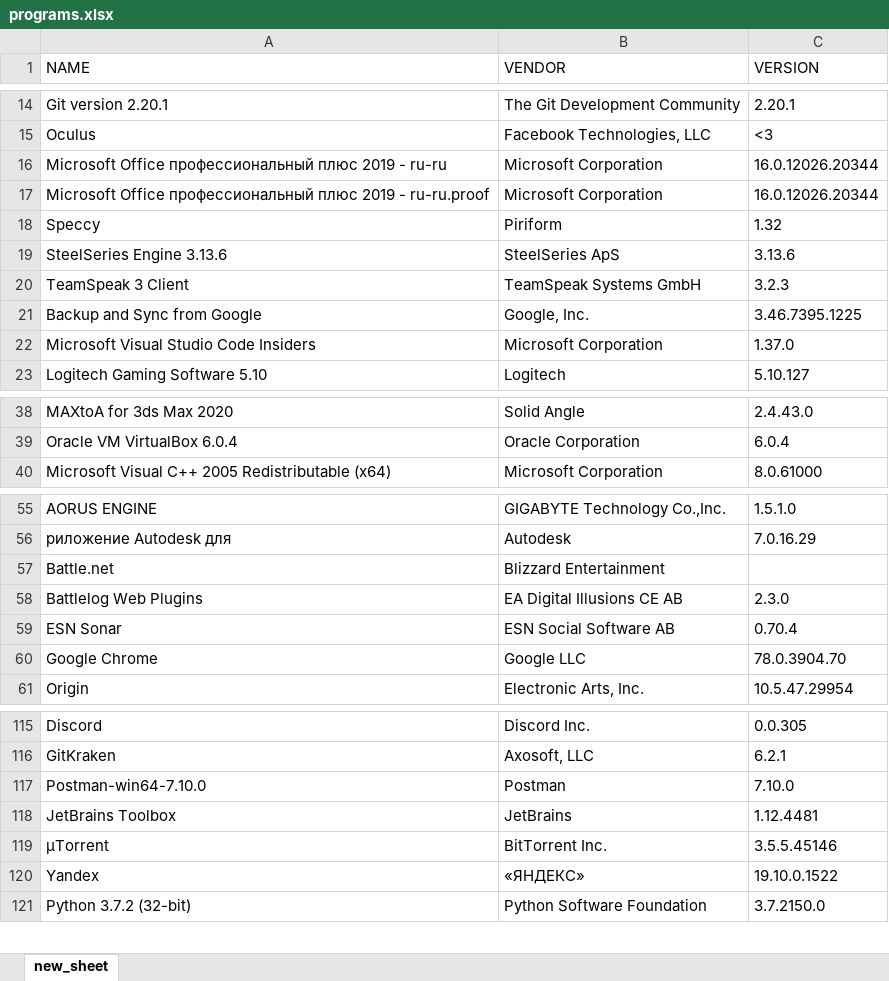
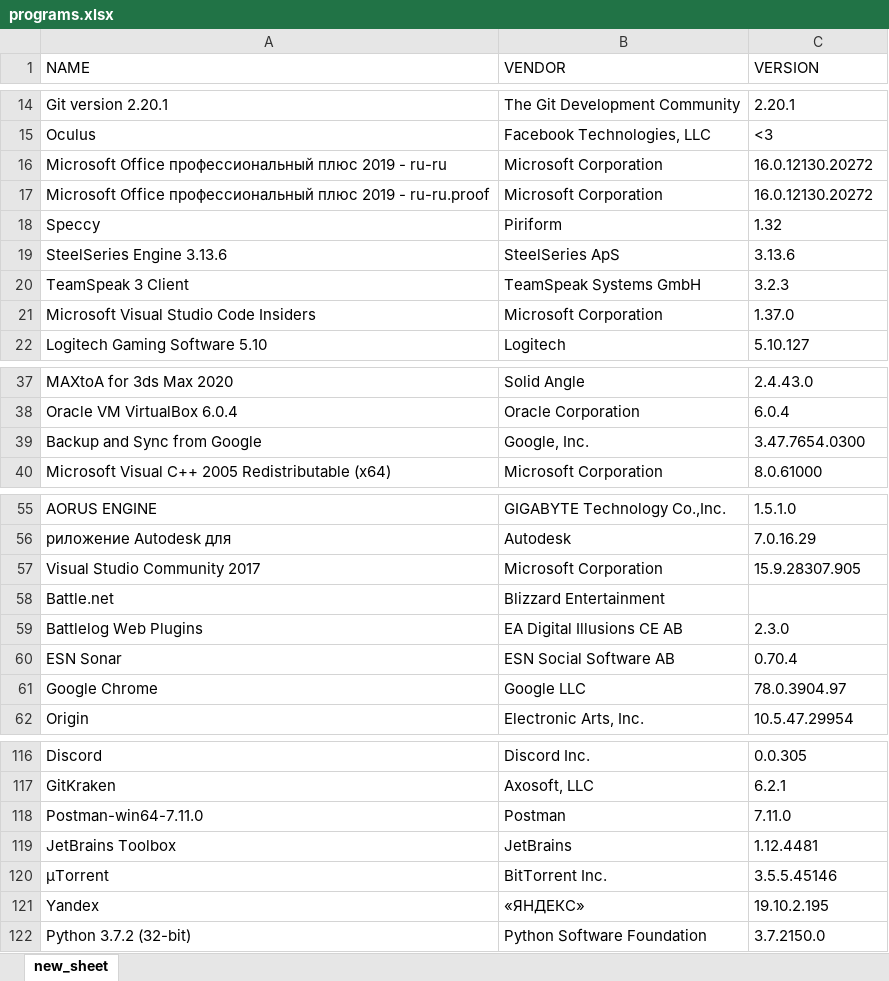
Before and after one commit to mirumon/mirumon-vk-bot, an Excel workbook: programs.xlsx, sheet new_sheet, drawn as a sheet; only a part is shown, gaps mark what is left out; values as stored, in another font and other column widths than the file's, no borders; removed rows and columns are numbered as before the commit, all else as after; the diff covers the shown part only; the diff names each change by its address in the sheet, - before the commit and + after, or states it on an @@ line.

```diff
--- a/programs.xlsx (sheet new_sheet)
+++ b/programs.xlsx (sheet new_sheet)
-C16:C17 (VERSION): 16.0.12026.20344
+C16:C17 (VERSION): 16.0.12130.20272
-row 21: Backup and Sync from Google | Google, Inc. | 3.46.7395.1225
+row 39: Backup and Sync from Google | Google, Inc. | 3.47.7654.0300
+row 57: Visual Studio Community 2017 | Microsoft Corporation | 15.9.28307.905
-C61 (VERSION): 78.0.3904.70
+C61 (VERSION): 78.0.3904.97
-A118 (NAME): Postman-win64-7.10.0
+A118 (NAME): Postman-win64-7.11.0
-C118 (VERSION): 7.10.0
+C118 (VERSION): 7.11.0
-C121 (VERSION): 19.10.0.1522
+C121 (VERSION): 19.10.2.195
```
Also changed, not shown: 1 edited cell elsewhere in this sheet, 5 other files.
